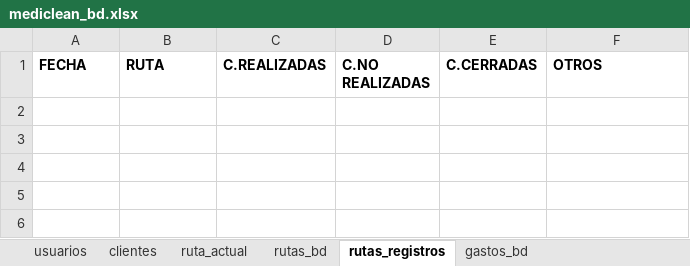
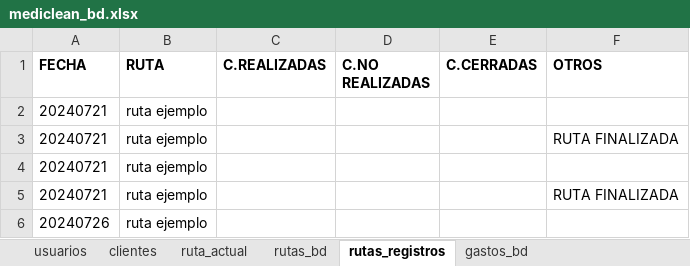
Before and after one commit to Ishovias/mc-ruta-admin, an Excel workbook: bd/mediclean_bd.xlsx, sheet rutas_registros, drawn as a sheet; values as stored, in another font and other column widths than the file's, no borders; the diff names each change by its address in the sheet, - before the commit and + after, or states it on an @@ line.

```diff
--- a/bd/mediclean_bd.xlsx (sheet rutas_registros)
+++ b/bd/mediclean_bd.xlsx (sheet rutas_registros)
+row 2: 20240721 | ruta ejemplo
+row 3: 20240721 | ruta ejemplo |  |  |  | RUTA FINALIZADA
+row 4: 20240721 | ruta ejemplo
+row 5: 20240721 | ruta ejemplo |  |  |  | RUTA FINALIZADA
+row 6: 20240726 | ruta ejemplo
```
Also changed, not shown: sheet ruta_actual, 6 other files.
